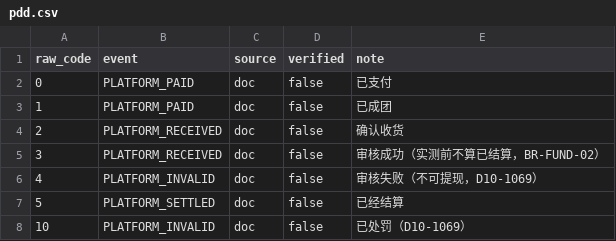
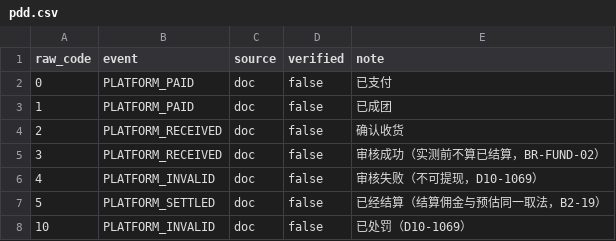
Before and after one commit to haoyu8962-netizen/rebate-platform, a CSV file: specs/order-status-map/pdd.csv, drawn as a sheet.

```diff
--- a/specs/order-status-map/pdd.csv
+++ b/specs/order-status-map/pdd.csv
@@ -6,3 +6,3 @@ raw_code,event,source,verified,note
 4,PLATFORM_INVALID,doc,false,审核失败（不可提现，D10-1069）
-5,PLATFORM_SETTLED,doc,false,已经结算
+5,PLATFORM_SETTLED,doc,false,已经结算（结算佣金与预估同一取法，B2-19）
 10,PLATFORM_INVALID,doc,false,已处罚（D10-1069）
```
Also changed, not shown: 3 other files.
